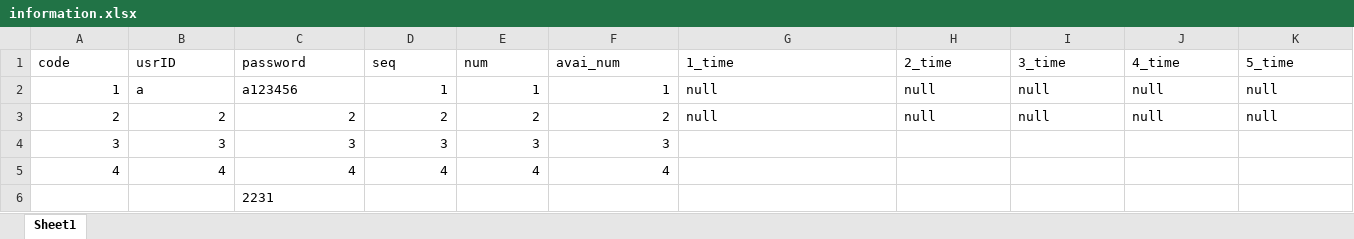
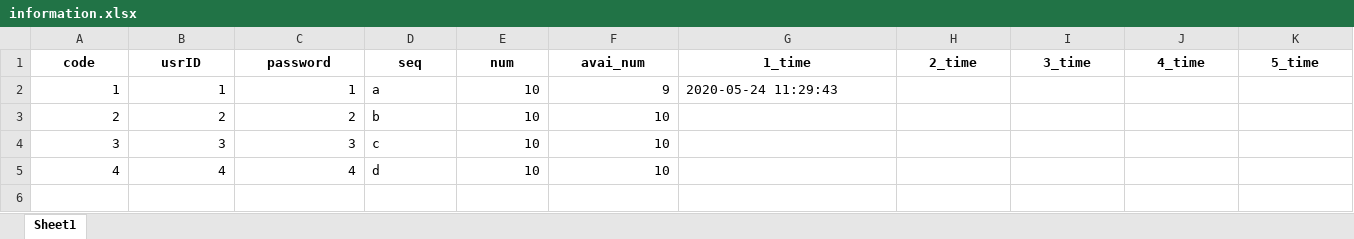
Before and after one commit to network-series/project3, an Excel workbook: Server-Client/information.xlsx, sheet Sheet1, drawn as a sheet; only a part is shown; values as stored, in another font and other column widths than the file's, no borders; rows hold the shown columns only; the diff covers the shown part only; the diff names each change by its address in the sheet, - before the commit and + after, or states it on an @@ line.

```diff
--- a/Server-Client/information.xlsx (sheet Sheet1)
+++ b/Server-Client/information.xlsx (sheet Sheet1)
@@ A1:K1 bold: off → on, alignment: left → center @@
-B2 (usrID): a
+B2 (usrID): 1
-C2 (password): a123456
+C2 (password): 1
-D2 (seq): 1
+D2 (seq): a
-E2 (num): 1
+E2 (num): 10
-F2 (avai_num): 1
+F2 (avai_num): 9
-G2 (1_time): null
+G2 (1_time): 2020-05-24 11:29:43
-H2:H3 (2_time): null
+H2:H3 (2_time): (empty)
-I2:I3 (3_time): null
+I2:I3 (3_time): (empty)
-J2:J3 (4_time): null
+J2:J3 (4_time): (empty)
-K2:K3 (5_time): null
+K2:K3 (5_time): (empty)
-D3 (seq): 2
+D3 (seq): b
-E3 (num): 2
+E3 (num): 10
-F3 (avai_num): 2
+F3 (avai_num): 10
-G3 (1_time): null
+G3 (1_time): (empty)
-D4 (seq): 3
+D4 (seq): c
-E4 (num): 3
+E4 (num): 10
-F4 (avai_num): 3
+F4 (avai_num): 10
-D5 (seq): 4
+D5 (seq): d
-E5 (num): 4
+E5 (num): 10
-F5 (avai_num): 4
+F5 (avai_num): 10
-row 6:  |  | 2231
```
Also changed, not shown: 5 edited cells and cell formats elsewhere in this sheet, 29 other files.
